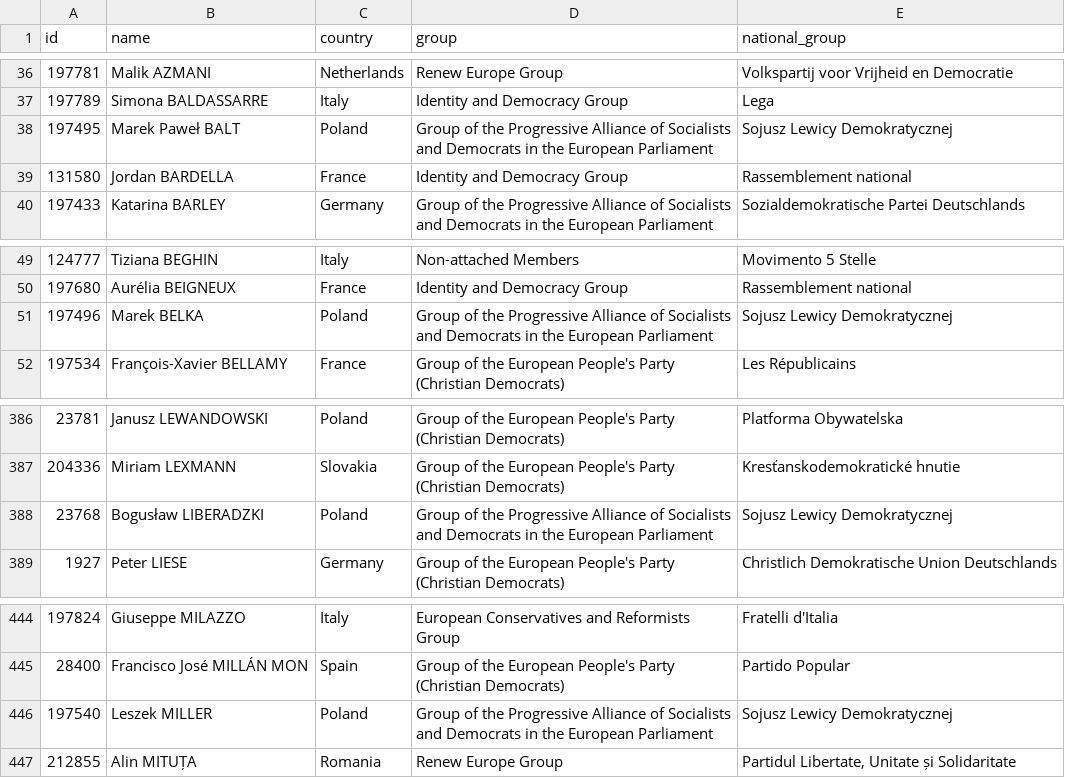
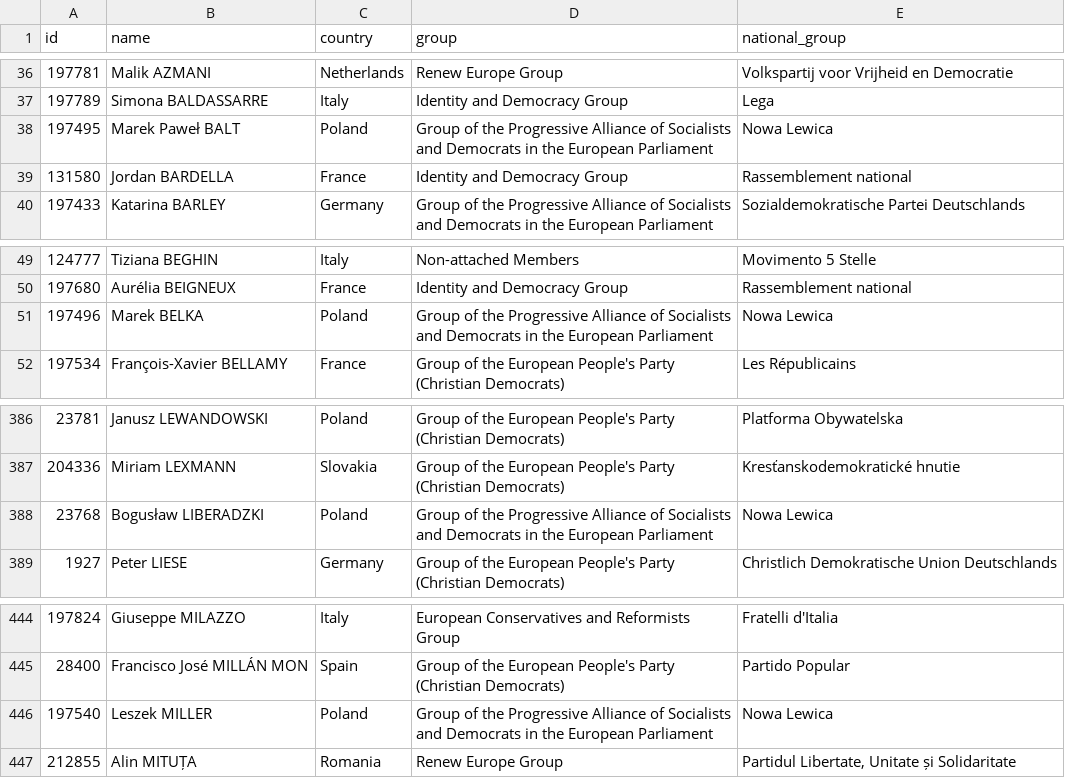
Before and after one commit to every-politician-scrapers/european-parliament, a CSV file: data/official.csv, drawn as a sheet; only a part is shown, gaps mark what is left out.

```diff
--- a/data/official.csv
+++ b/data/official.csv
@@ -37,3 +37,3 @@ id,name,country,group,national_group
 197789,Simona BALDASSARRE,Italy,Identity and Democracy Group,Lega
-197495,Marek Paweł BALT,Poland,Group of the Progressive Alliance of Socialists and Democrats in the European Parliament,Sojusz Lewicy Demokratycznej
+197495,Marek Paweł BALT,Poland,Group of the Progressive Alliance of Socialists and Democrats in the European Parliament,Nowa Lewica
 131580,Jordan BARDELLA,France,Identity and Democracy Group,Rassemblement national
@@ -50,3 +50,3 @@ id,name,country,group,national_group
 197680,Aurélia BEIGNEUX,France,Identity and Democracy Group,Rassemblement national
-197496,Marek BELKA,Poland,Group of the Progressive Alliance of Socialists and Democrats in the European Parliament,Sojusz Lewicy Demokratycznej
+197496,Marek BELKA,Poland,Group of the Progressive Alliance of Socialists and Democrats in the European Parliament,Nowa Lewica
 197534,François-Xavier BELLAMY,France,Group of the European People's Party (Christian Democrats),Les Républicains
@@ -387,3 +387,3 @@ id,name,country,group,national_group
 204336,Miriam LEXMANN,Slovakia,Group of the European People's Party (Christian Democrats),Kresťanskodemokratické hnutie
-23768,Bogusław LIBERADZKI,Poland,Group of the Progressive Alliance of Socialists and Democrats in the European Parliament,Sojusz Lewicy Demokratycznej
+23768,Bogusław LIBERADZKI,Poland,Group of the Progressive Alliance of Socialists and Democrats in the European Parliament,Nowa Lewica
 1927,Peter LIESE,Germany,Group of the European People's Party (Christian Democrats),Christlich Demokratische Union Deutschlands
@@ -445,3 +445,3 @@ id,name,country,group,national_group
 28400,Francisco José MILLÁN MON,Spain,Group of the European People's Party (Christian Democrats),Partido Popular
-197540,Leszek MILLER,Poland,Group of the Progressive Alliance of Socialists and Democrats in the European Parliament,Sojusz Lewicy Demokratycznej
+197540,Leszek MILLER,Poland,Group of the Progressive Alliance of Socialists and Democrats in the European Parliament,Nowa Lewica
 212855,Alin MITUȚA,Romania,Renew Europe Group,"Partidul Libertate, Unitate și Solidaritate"
```
